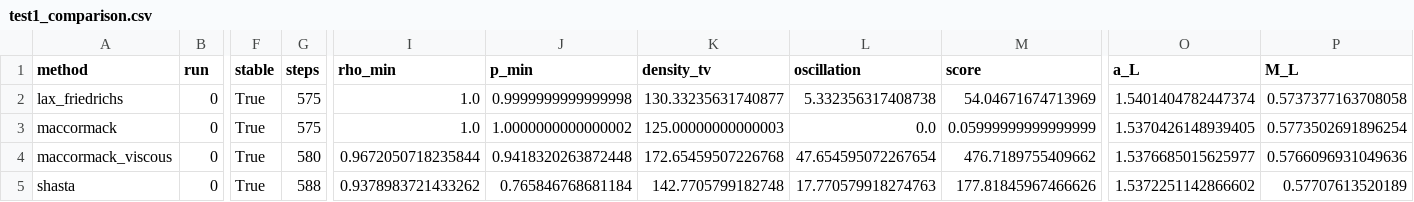
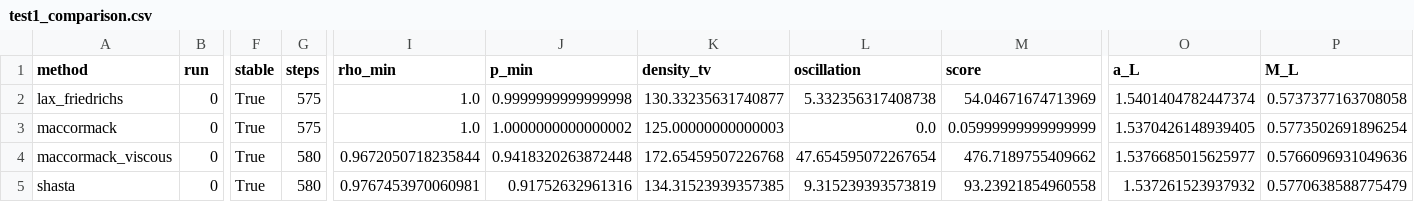
Before and after one commit to WangBo663/Lax-Friedrichs2D, a CSV file: outputs/test1_comparison.csv, drawn as a sheet; only a part is shown, gaps mark what is left out; the diff names each change by its address in the sheet, - before the commit and + after, or states it on an @@ line.

```diff
--- a/outputs/test1_comparison.csv
+++ b/outputs/test1_comparison.csv
-G5 (steps): 588
+G5 (steps): 580
-I5 (rho_min): 0.9378983721433262
+I5 (rho_min): 0.9767453970060981
-J5 (p_min): 0.765846768681184
+J5 (p_min): 0.91752632961316
-K5 (density_tv): 142.7705799182748
+K5 (density_tv): 134.31523939357385
-L5 (oscillation): 17.770579918274763
+L5 (oscillation): 9.315239393573819
-M5 (score): 177.81845967466626
+M5 (score): 93.23921854960558
-O5 (a_L): 1.5372251142866602
+O5 (a_L): 1.537261523937932
-P5 (M_L): 0.57707613520189
+P5 (M_L): 0.5770638588775479
```
Also changed, not shown: outputs/test10_comparison.csv, outputs/test4_comparison.csv, 24 other files.
